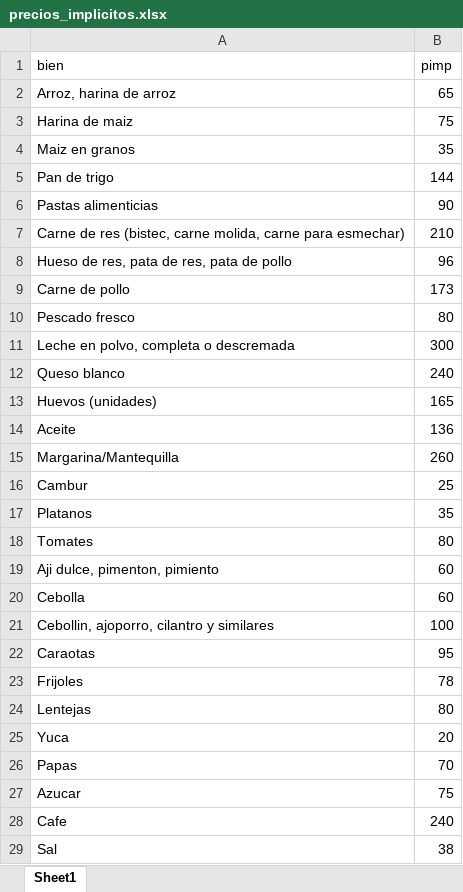
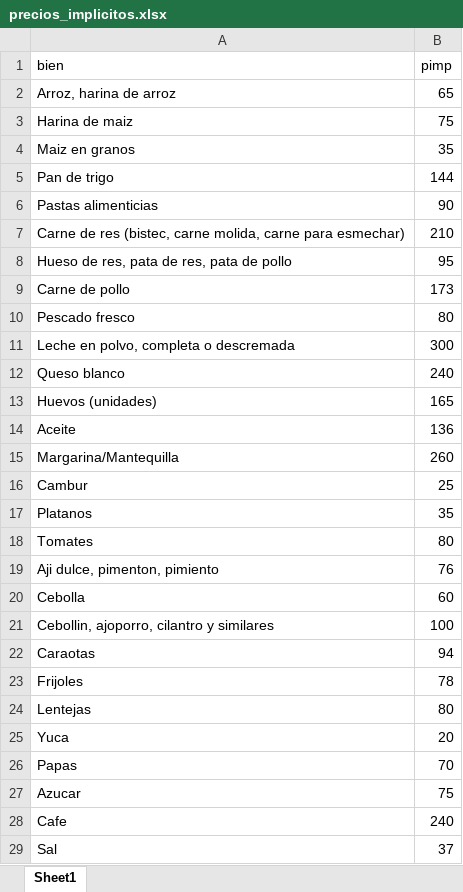
Before and after one commit to gdcaruso/VEN, an Excel workbook: poverty_measurement/output/precios_implicitos.xlsx, sheet Sheet1, drawn as a sheet; values as stored, in another font and other column widths than the file's, no borders; the diff names each change by its address in the sheet, - before the commit and + after, or states it on an @@ line.

```diff
--- a/poverty_measurement/output/precios_implicitos.xlsx (sheet Sheet1)
+++ b/poverty_measurement/output/precios_implicitos.xlsx (sheet Sheet1)
-B8 (pimp): 96
+B8 (pimp): 95
-B19 (pimp): 60
+B19 (pimp): 76
-B22 (pimp): 95
+B22 (pimp): 94
-B29 (pimp): 38
+B29 (pimp): 37
```
Also changed, not shown: poverty_measurement/output/canasta_diaria.xlsx, poverty_measurement/output/costo_canasta_diaria.xlsx, 9 other files.
